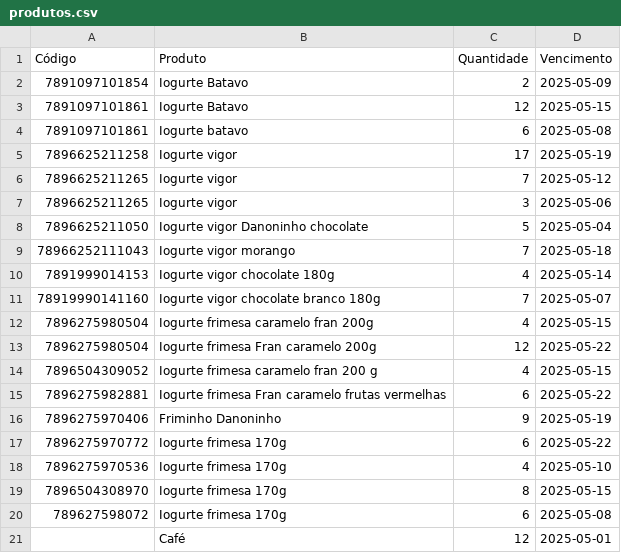
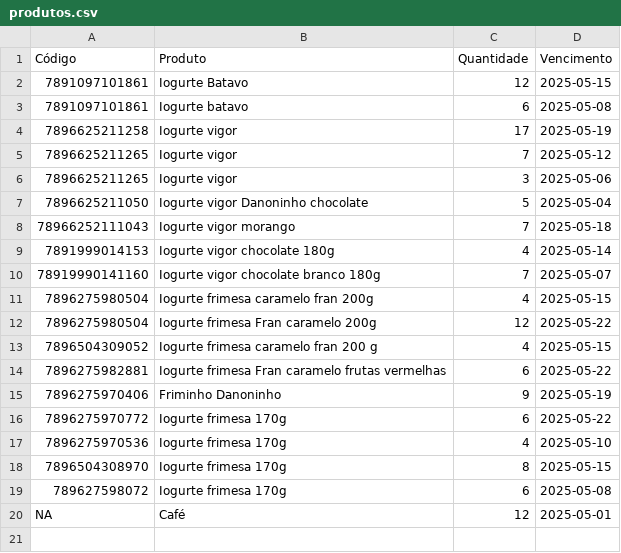
Before and after one commit to andrei-lima/produtos-dados, a CSV file: produtos.csv, drawn as a sheet.

Commit message:
Atualizando produtos

```diff
--- a/produtos.csv
+++ b/produtos.csv
@@ -1,3 +1,2 @@
 "Código","Produto","Quantidade","Vencimento"
-"7891097101854","Iogurte Batavo ",2,"2025-05-09"
 "7891097101861","Iogurte Batavo ",12,"2025-05-15"
@@ -20,2 +19,2 @@
 "789627598072","Iogurte frimesa 170g",6,"2025-05-08"
-"","Café ",12,"2025-05-01"
+NA,"Café ",12,"2025-05-01"
```
